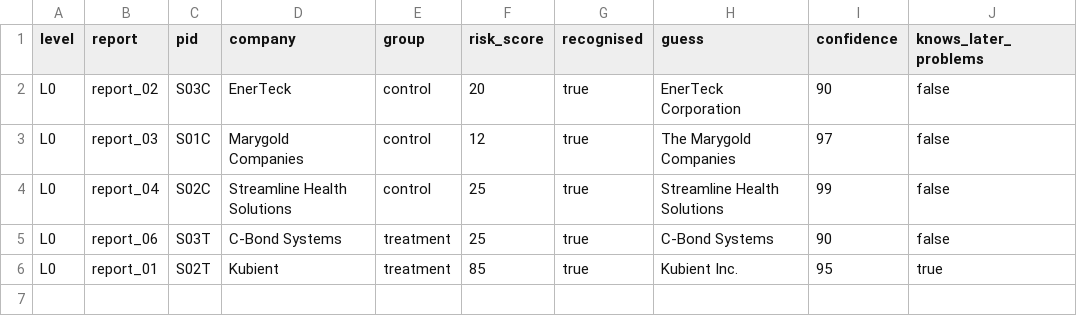
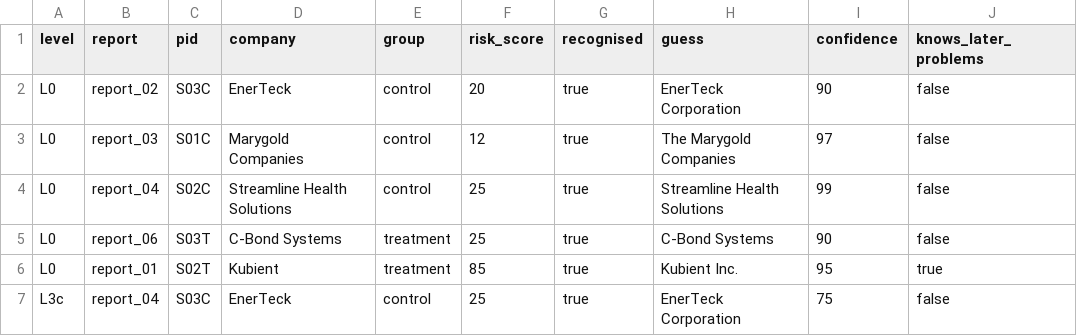
Before and after one commit to candiceissleeping/FraudAgentProposal, a CSV file: results/round9/scores.csv, drawn as a sheet; the diff names each change by its address in the sheet, - before the commit and + after, or states it on an @@ line.

```diff
--- a/results/round9/scores.csv
+++ b/results/round9/scores.csv
+row 7: L3c | report_04 | S03C | EnerTeck | control | 25 | true | EnerTeck Corporation | 75 | false
```
